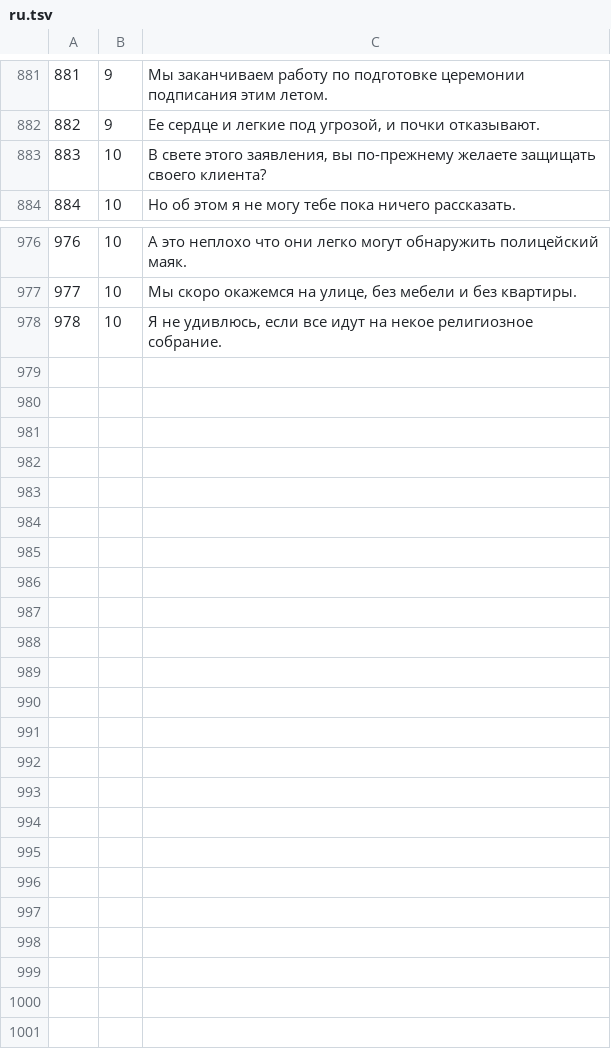
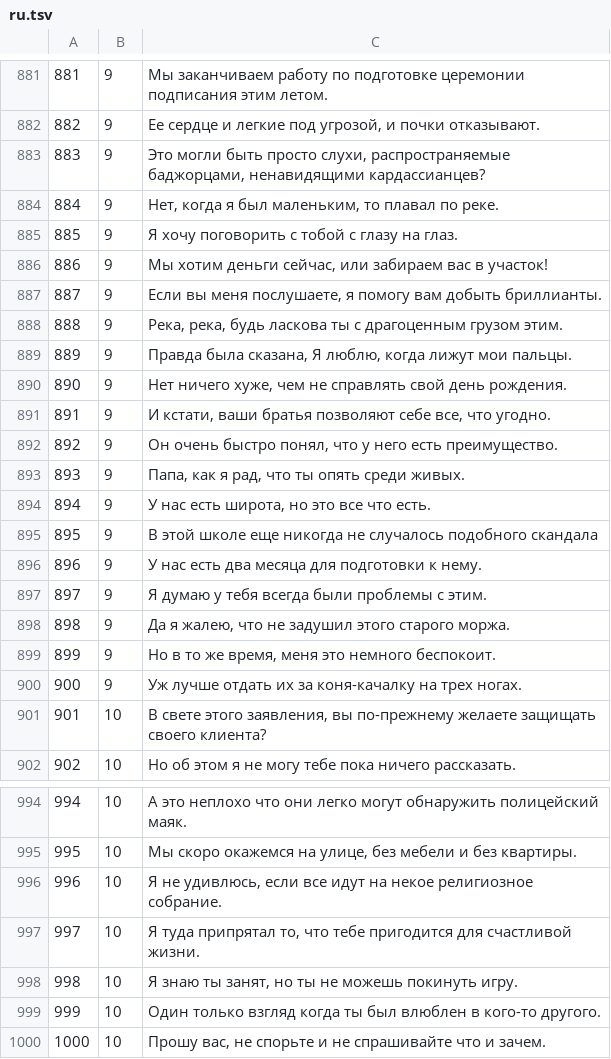
Before and after one commit to aconeil/Readability, a TSV file: sentences/ru.tsv, drawn as a sheet; only a part is shown, gaps mark what is left out; addresses are those after the commit; the diff names each change by its address in the sheet, - before the commit and + after, or states it on an @@ line.

Commit message:
finished ru

```diff
--- a/sentences/ru.tsv
+++ b/sentences/ru.tsv
+row 883: 883 | 9 | Это могли быть просто слухи, распространяемые баджорцами, ненавидящими кардассианцев?
+row 884: 884 | 9 | Нет, когда я был маленьким, то плавал по реке.
+row 885: 885 | 9 | Я хочу поговорить с тобой с глазу на глаз.
+row 886: 886 | 9 | Мы хотим деньги сейчас, или забираем вас в участок!
+row 887: 887 | 9 | Если вы меня послушаете, я помогу вам добыть бриллианты.
+row 888: 888 | 9 | Река, река, будь ласкова ты с драгоценным грузом этим.
+row 889: 889 | 9 | Правда была сказана, Я люблю, когда лижут мои пальцы.
+row 890: 890 | 9 | Нет ничего хуже, чем не справлять свой день рождения.
+row 891: 891 | 9 | И кстати, ваши братья позволяют себе все, что угодно.
+row 892: 892 | 9 | Он очень быстро понял, что у него есть преимущество.
+row 893: 893 | 9 | Папа, как я рад, что ты опять среди живых.
+row 894: 894 | 9 | У нас есть широта, но это все что есть.
+row 895: 895 | 9 | В этой школе еще никогда не случалось подобного скандала
+row 896: 896 | 9 | У нас есть два месяца для подготовки к нему.
+row 897: 897 | 9 | Я думаю у тебя всегда были проблемы с этим.
+row 898: 898 | 9 | Да я жалею, что не задушил этого старого моржа.
+row 899: 899 | 9 | Но в то же время, меня это немного беспокоит.
+row 900: 900 | 9 | Уж лучше отдать их за коня-качалку на трех ногах.
@@ column A renumbered between rows 901 and 996 @@
+row 997: 997 | 10 | Я туда припрятал то, что тебе пригодится для счастливой жизни.
+row 998: 998 | 10 | Я знаю ты занят, но ты не можешь покинуть игру.
+row 999: 999 | 10 | Один только взгляд когда ты был влюблен в кого-то другого.
+row 1000: 1000 | 10 | Прошу вас, не спорьте и не спрашивайте что и зачем.
```
